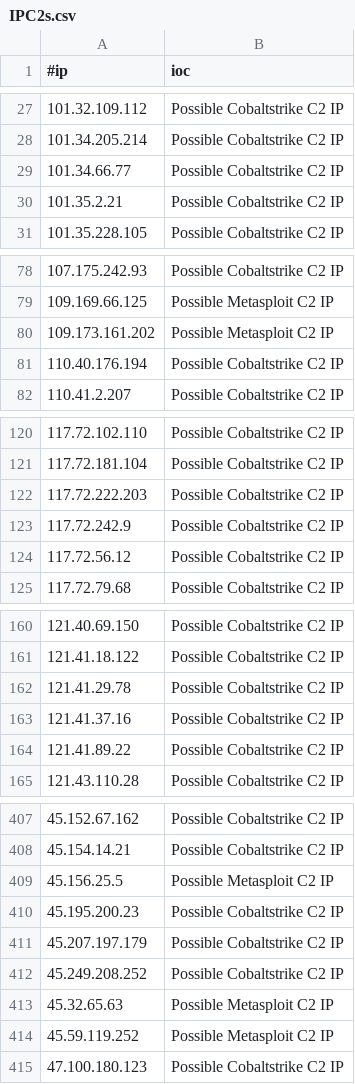
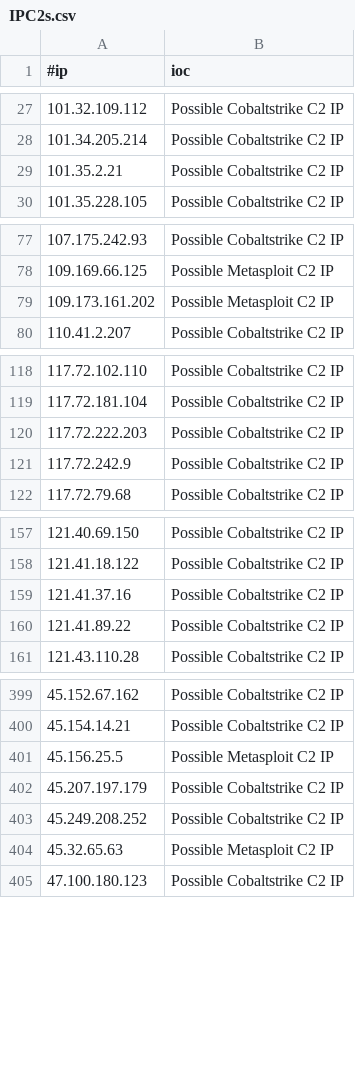
Before and after one commit to Xavier001/IOCs, a CSV file: IPC2s.csv, drawn as a sheet; only a part is shown, gaps mark what is left out; the diff covers the shown part only.

```diff
--- a/IPC2s.csv
+++ b/IPC2s.csv
@@ -28,3 +28,2 @@
 101.34.205.214,Possible Cobaltstrike C2 IP
-101.34.66.77,Possible Cobaltstrike C2 IP
 101.35.2.21,Possible Cobaltstrike C2 IP
@@ -80,3 +79,2 @@
 109.173.161.202,Possible Metasploit C2 IP
-110.40.176.194,Possible Cobaltstrike C2 IP
 110.41.2.207,Possible Cobaltstrike C2 IP
@@ -123,3 +121,2 @@
 117.72.242.9,Possible Cobaltstrike C2 IP
-117.72.56.12,Possible Cobaltstrike C2 IP
 117.72.79.68,Possible Cobaltstrike C2 IP
@@ -161,3 +158,2 @@
 121.41.18.122,Possible Cobaltstrike C2 IP
-121.41.29.78,Possible Cobaltstrike C2 IP
 121.41.37.16,Possible Cobaltstrike C2 IP
@@ -409,3 +401,2 @@
 45.156.25.5,Possible Metasploit C2 IP
-45.195.200.23,Possible Cobaltstrike C2 IP
 45.207.197.179,Possible Cobaltstrike C2 IP
@@ -413,3 +404,2 @@
 45.32.65.63,Possible Metasploit C2 IP
-45.59.119.252,Possible Metasploit C2 IP
 47.100.180.123,Possible Cobaltstrike C2 IP
```
Also changed, not shown: 8 removed rows elsewhere in this file, domainC2s-filter-abused.csv, domainC2swithURL.csv, 4 other files.
